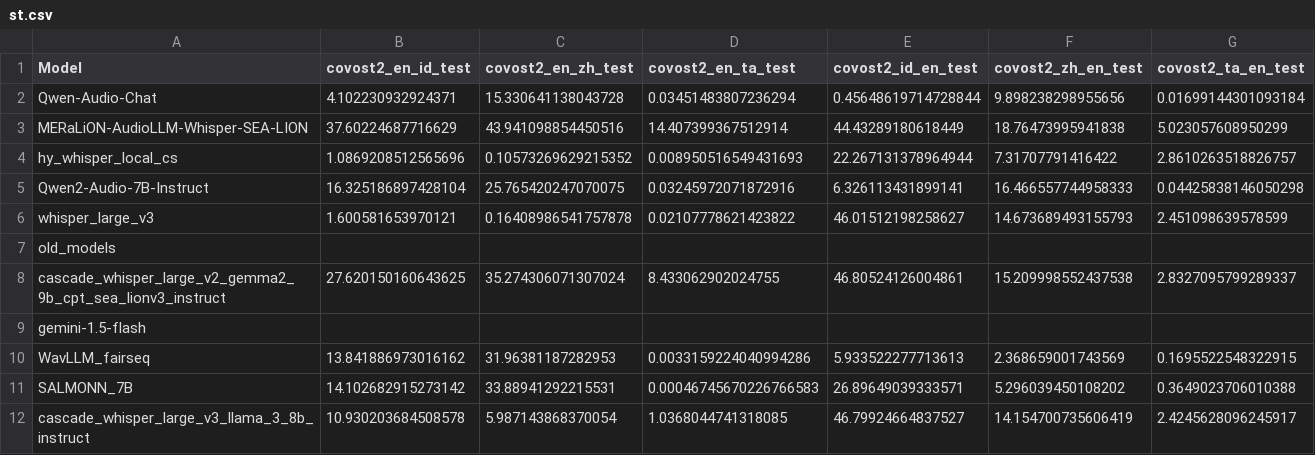
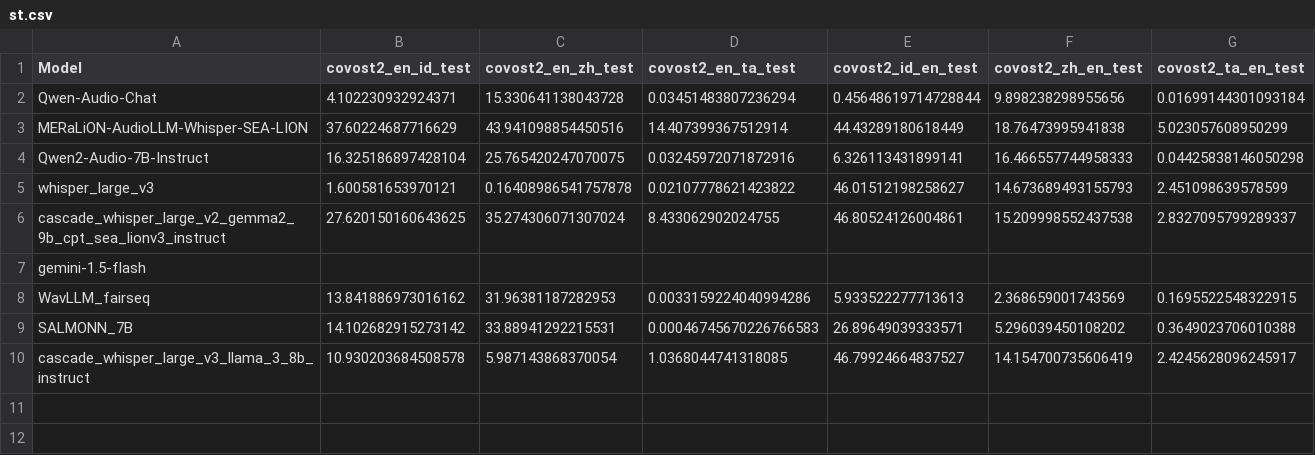
Before and after one commit to AudioLLMs/AudioBench, a CSV file: leaderboard/results_organized/bleu/st.csv, drawn as a sheet.

```diff
--- a/leaderboard/results_organized/bleu/st.csv
+++ b/leaderboard/results_organized/bleu/st.csv
@@ -3,6 +3,4 @@ Qwen-Audio-Chat,4.102230932924371,15.330641138043728,0.03451483807236294,0.45648
 MERaLiON-AudioLLM-Whisper-SEA-LION,37.60224687716629,43.941098854450516,14.407399367512914,44.43289180618449,18.76473995941838,5.023057608950299
-hy_whisper_local_cs,1.0869208512565696,0.10573269629215352,0.008950516549431693,22.267131378964944,7.31707791416422,2.8610263518826757
 Qwen2-Audio-7B-Instruct,16.325186897428104,25.765420247070075,0.03245972071872916,6.326113431899141,16.466557744958333,0.04425838146050298
 whisper_large_v3,1.600581653970121,0.16408986541757878,0.02107778621423822,46.01512198258627,14.673689493155793,2.451098639578599
-old_models,,,,,,
 cascade_whisper_large_v2_gemma2_9b_cpt_sea_lionv3_instruct,27.620150160643625,35.274306071307024,8.433062902024755,46.80524126004861,15.209998552437538,2.8327095799289337
```
Also changed, not shown: leaderboard/results_organized/llama3_70b_judge/under_development_llama3_70b_judge.csv, leaderboard/results_organized/wer/asr_english.csv, 23 other files.
